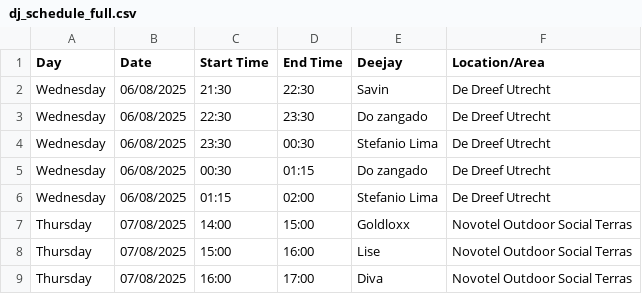
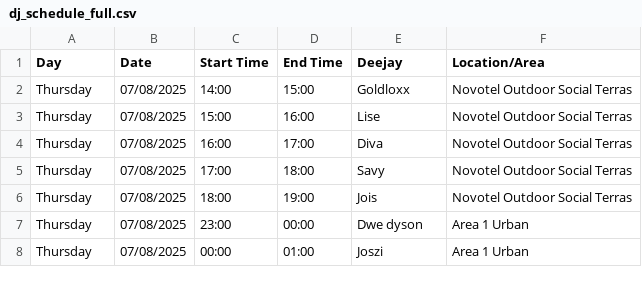
Before and after one commit to benleane83/ilksf-guide, a CSV file: data/dj_schedule_full.csv, drawn as a sheet; only a part is shown; the shorter side is filled out with more unchanged rows.

Commit message:
Removed Wednesday DJ events from schedule

```diff
--- a/data/dj_schedule_full.csv
+++ b/data/dj_schedule_full.csv
@@ -1,7 +1,2 @@
 Day,Date,Start Time,End Time,Deejay,Location/Area
-Wednesday,06/08/2025,21:30,22:30,Savin,De Dreef Utrecht
-Wednesday,06/08/2025,22:30,23:30,Do zangado,De Dreef Utrecht
-Wednesday,06/08/2025,23:30,00:30,Stefanio Lima,De Dreef Utrecht
-Wednesday,06/08/2025,00:30,01:15,Do zangado,De Dreef Utrecht
-Wednesday,06/08/2025,01:15,02:00,Stefanio Lima,De Dreef Utrecht
 Thursday,07/08/2025,14:00,15:00,Goldloxx,Novotel Outdoor Social Terras
```
